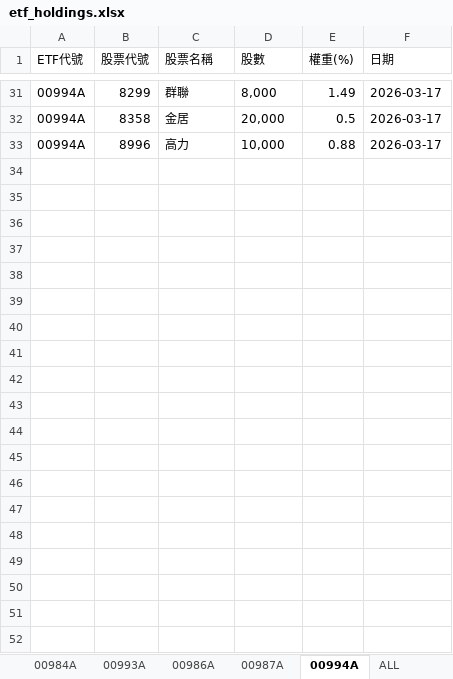
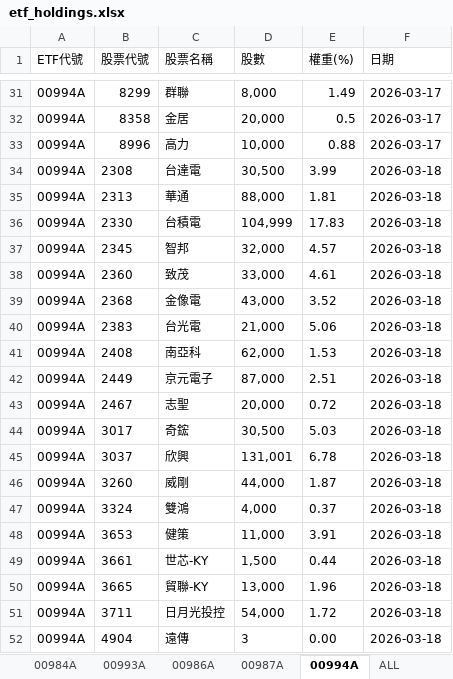
Before and after one commit to Terry-usdc/etf-auto-update, an Excel workbook: etf_holdings.xlsx, sheet 00994A, drawn as a sheet; only a part is shown, gaps mark what is left out; values as stored, in another font and other column widths than the file's, no borders; the diff covers the shown part only; the diff names each change by its address in the sheet, - before the commit and + after, or states it on an @@ line.

```diff
--- a/etf_holdings.xlsx (sheet 00994A)
+++ b/etf_holdings.xlsx (sheet 00994A)
+row 34: 00994A | 2308 | 台達電 | 30,500 | 3.99 | 2026-03-18
+row 35: 00994A | 2313 | 華通 | 88,000 | 1.81 | 2026-03-18
+row 36: 00994A | 2330 | 台積電 | 104,999 | 17.83 | 2026-03-18
+row 37: 00994A | 2345 | 智邦 | 32,000 | 4.57 | 2026-03-18
+row 38: 00994A | 2360 | 致茂 | 33,000 | 4.61 | 2026-03-18
+row 39: 00994A | 2368 | 金像電 | 43,000 | 3.52 | 2026-03-18
+row 40: 00994A | 2383 | 台光電 | 21,000 | 5.06 | 2026-03-18
+row 41: 00994A | 2408 | 南亞科 | 62,000 | 1.53 | 2026-03-18
+row 42: 00994A | 2449 | 京元電子 | 87,000 | 2.51 | 2026-03-18
+row 43: 00994A | 2467 | 志聖 | 20,000 | 0.72 | 2026-03-18
+row 44: 00994A | 3017 | 奇鋐 | 30,500 | 5.03 | 2026-03-18
+row 45: 00994A | 3037 | 欣興 | 131,001 | 6.78 | 2026-03-18
+row 46: 00994A | 3260 | 威剛 | 44,000 | 1.87 | 2026-03-18
+row 47: 00994A | 3324 | 雙鴻 | 4,000 | 0.37 | 2026-03-18
+row 48: 00994A | 3653 | 健策 | 11,000 | 3.91 | 2026-03-18
+row 49: 00994A | 3661 | 世芯-KY | 1,500 | 0.44 | 2026-03-18
+row 50: 00994A | 3665 | 貿聯-KY | 13,000 | 1.96 | 2026-03-18
+row 51: 00994A | 3711 | 日月光投控 | 54,000 | 1.72 | 2026-03-18
+row 52: 00994A | 4904 | 遠傳 | 3 | 0.00 | 2026-03-18
```
Also changed, not shown: 14 added rows elsewhere in this sheet, sheet ALL, sheet 00981A, sheet 00986A, sheet 00987A.
